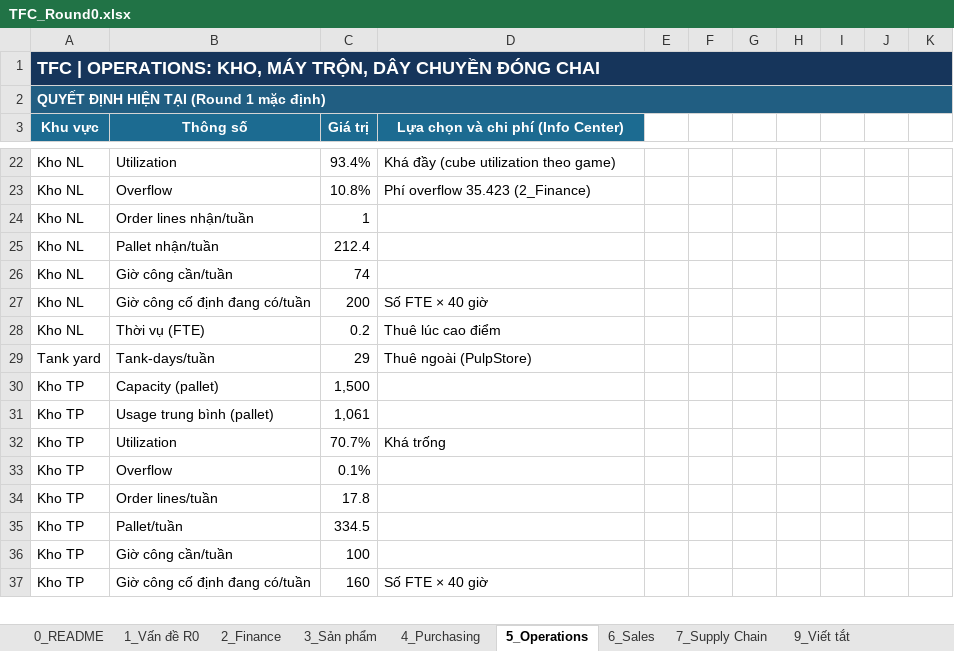
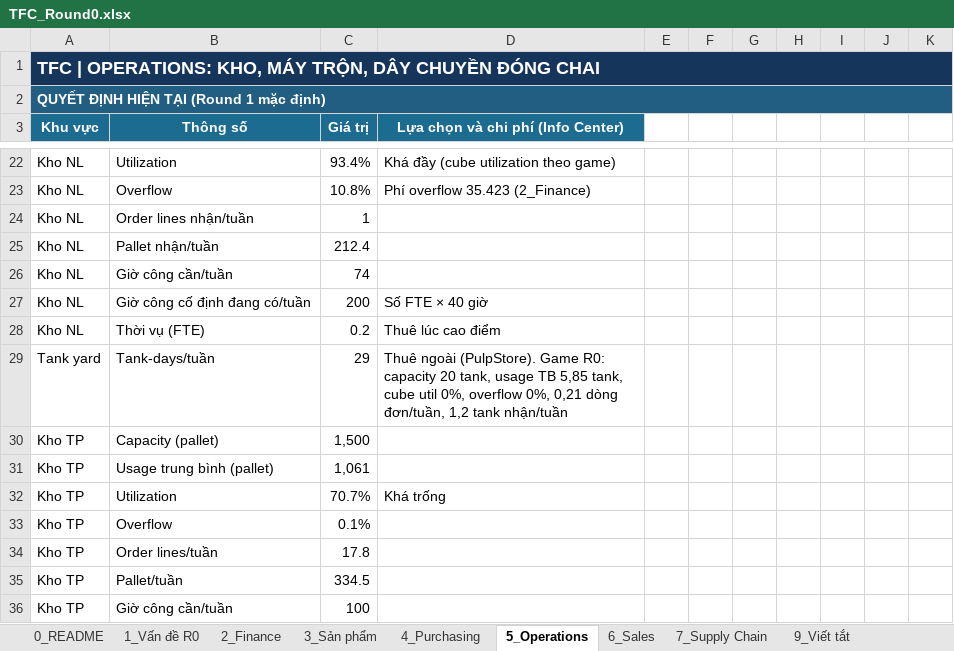
Before and after one commit to zZokkaZz/TFC-what-if-simulator, an Excel workbook: data/TFC_Round0.xlsx, sheet 5_Operations, drawn as a sheet; only a part is shown, gaps mark what is left out; the shorter side is filled out with more unchanged rows; values as stored, in another font and other column widths than the file's, no borders; charts and pictures not drawn; the diff names each change by its address in the sheet, - before the commit and + after, or states it on an @@ line.

```diff
--- a/data/TFC_Round0.xlsx (sheet 5_Operations)
+++ b/data/TFC_Round0.xlsx (sheet 5_Operations)
-D29: Thuê ngoài (PulpStore)
+D29: Thuê ngoài (PulpStore). Game R0: capacity 20 tank, usage TB 5,85 tank, cube util 0%, overflow 0%, 0,21 dòng đơn/tuần, 1,2 tank nhận/tuần
```
Also changed, not shown: sheet 6_Sales, 18 other files.
